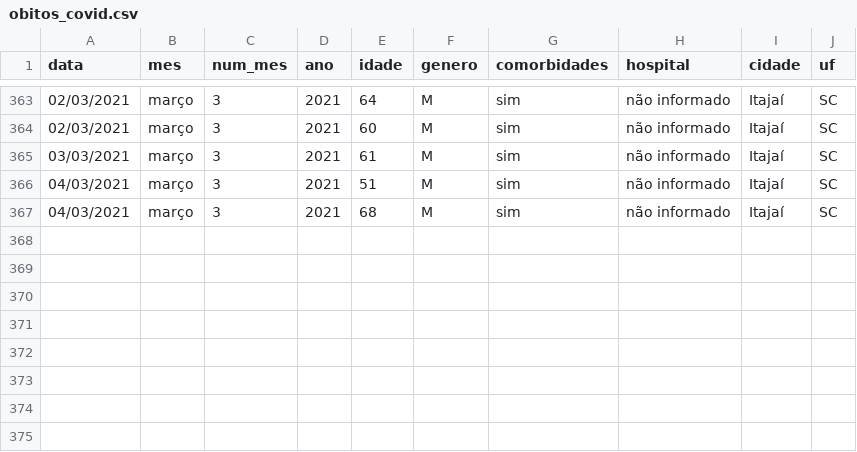
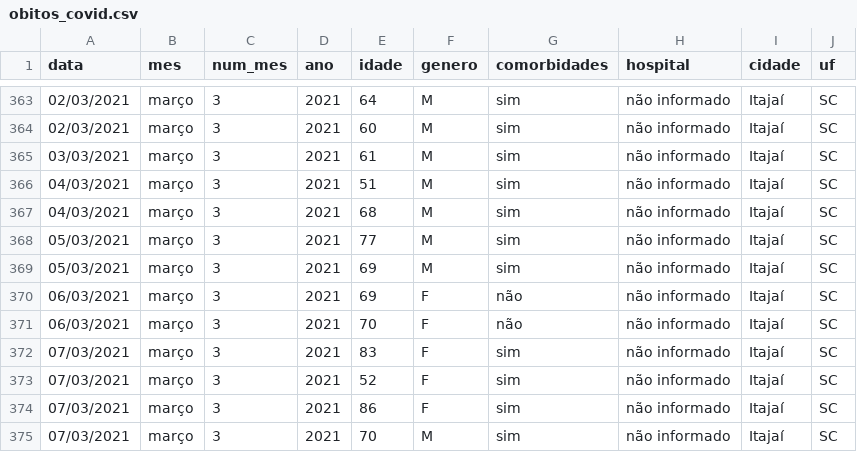
Before and after one commit to ingoramos/dashboardItj, a CSV file: obitos_covid.csv, drawn as a sheet; only a part is shown, gaps mark what is left out; the diff names each change by its address in the sheet, - before the commit and + after, or states it on an @@ line.

```diff
--- a/obitos_covid.csv
+++ b/obitos_covid.csv
+row 368: 05/03/2021 | março | 3 | 2021 | 77 | M | sim | não informado | Itajaí | SC
+row 369: 05/03/2021 | março | 3 | 2021 | 69 | M | sim | não informado | Itajaí | SC
+row 370: 06/03/2021 | março | 3 | 2021 | 69 | F | não | não informado | Itajaí | SC
+row 371: 06/03/2021 | março | 3 | 2021 | 70 | F | não | não informado | Itajaí | SC
+row 372: 07/03/2021 | março | 3 | 2021 | 83 | F | sim | não informado | Itajaí | SC
+row 373: 07/03/2021 | março | 3 | 2021 | 52 | F | sim | não informado | Itajaí | SC
+row 374: 07/03/2021 | março | 3 | 2021 | 86 | F | sim | não informado | Itajaí | SC
+row 375: 07/03/2021 | março | 3 | 2021 | 70 | M | sim | não informado | Itajaí | SC
```
Also changed, not shown: covid_Itajai.csv, marieta.csv, 1 other file.
